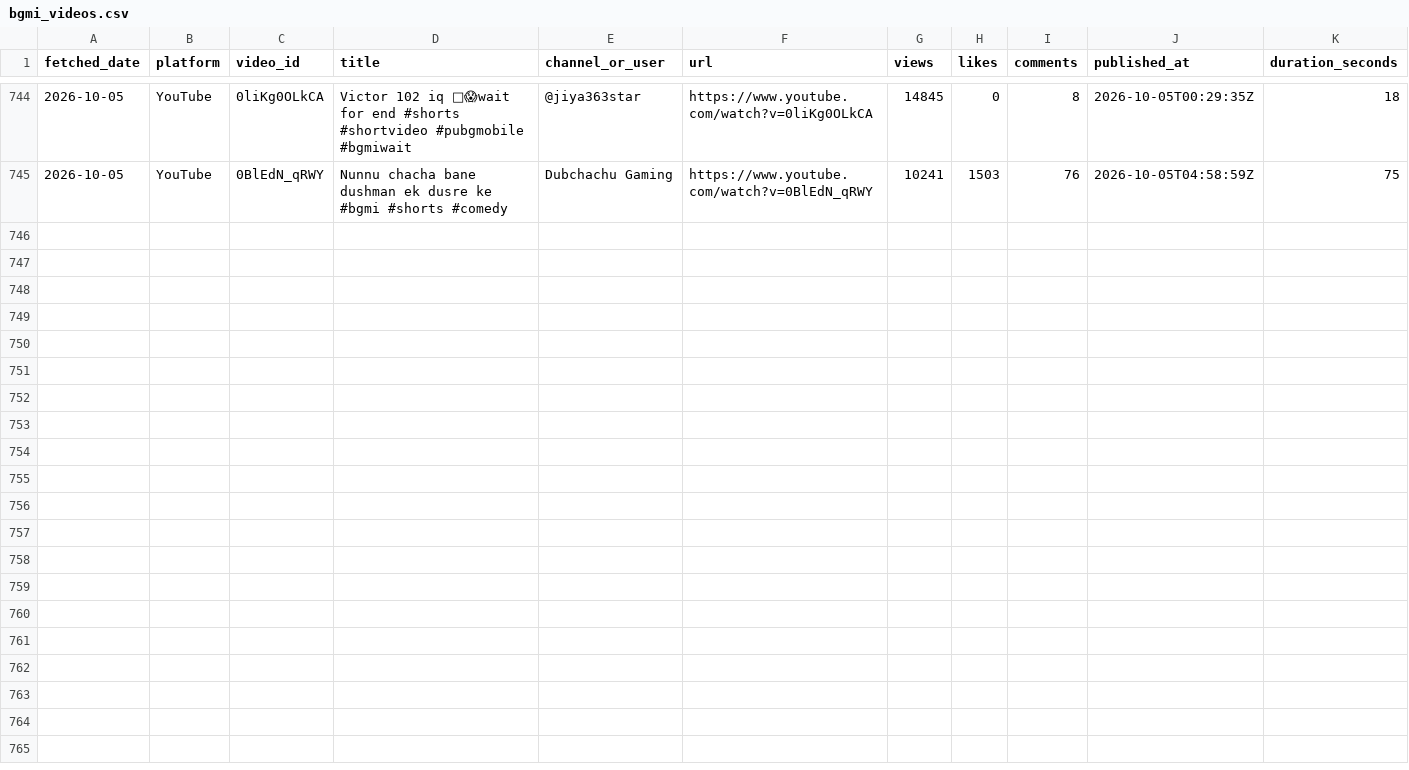
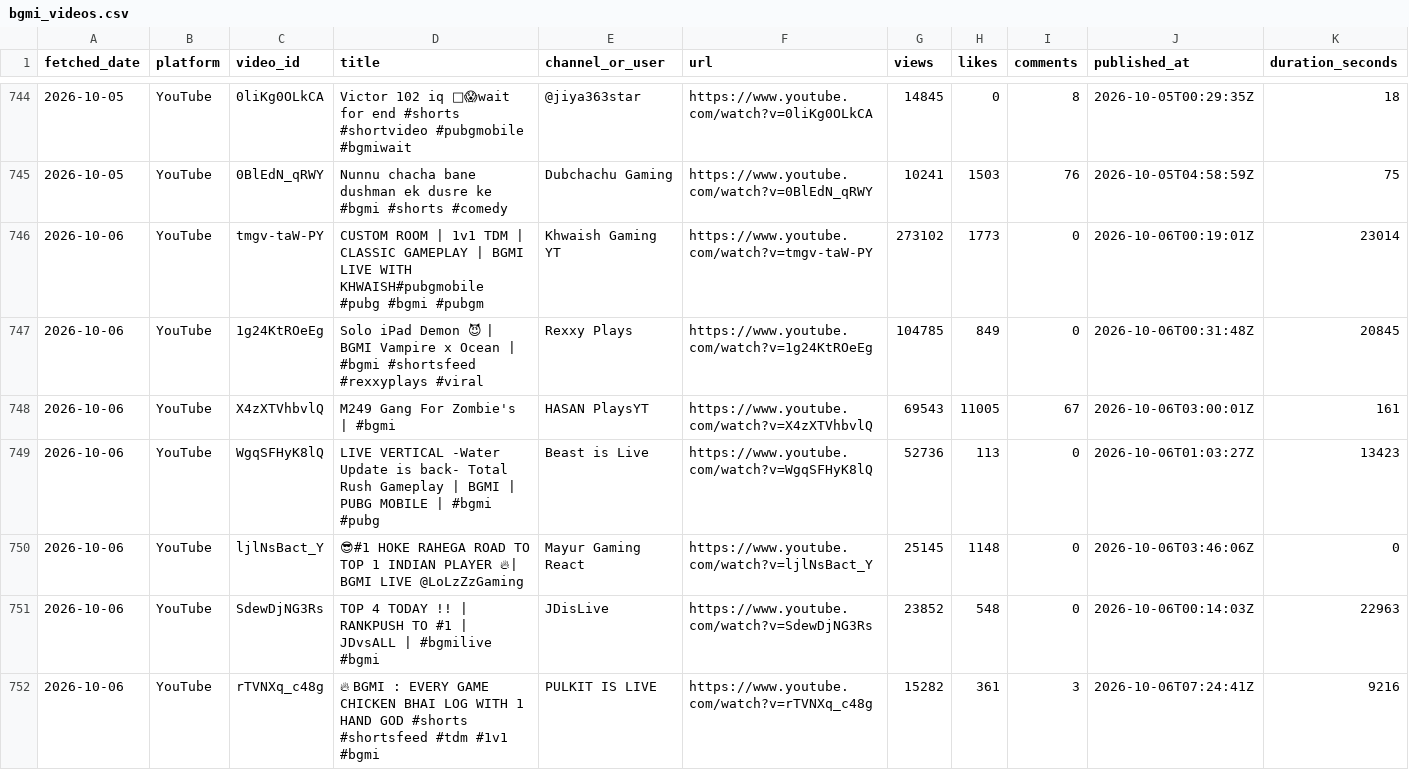
Before and after one commit to anon-murgi/bgmi-fetcher, a CSV file: data/bgmi_videos.csv, drawn as a sheet; only a part is shown, gaps mark what is left out; rows hold the shown columns only; the diff names each change by its address in the sheet, - before the commit and + after, or states it on an @@ line.

```diff
--- a/data/bgmi_videos.csv
+++ b/data/bgmi_videos.csv
+row 746: 2026-10-06 | YouTube | tmgv-taW-PY | CUSTOM ROOM | 1v1 TDM | CLASSIC GAMEPLAY | BGMI LIVE WITH KHWAISH#pubgmobile #pubg #bgmi #pubgm | Khwaish Gaming YT | https://www.youtube.com/watch?v=tmgv-taW-PY | 273102 | 1773 | 0 | 2026-10-06T00:19:01Z | 23014
+row 747: 2026-10-06 | YouTube | 1g24KtROeEg | Solo iPad Demon 😈 | BGMI Vampire x Ocean | #bgmi #shortsfeed #rexxyplays #viral | Rexxy Plays | https://www.youtube.com/watch?v=1g24KtROeEg | 104785 | 849 | 0 | 2026-10-06T00:31:48Z | 20845
+row 748: 2026-10-06 | YouTube | X4zXTVhbvlQ | M249 Gang For Zombie's | #bgmi | HASAN PlaysYT | https://www.youtube.com/watch?v=X4zXTVhbvlQ | 69543 | 11005 | 67 | 2026-10-06T03:00:01Z | 161
+row 749: 2026-10-06 | YouTube | WgqSFHyK8lQ | LIVE VERTICAL -Water Update is back- Total Rush Gameplay | BGMI | PUBG MOBILE | #bgmi #pubg | Beast is Live | https://www.youtube.com/watch?v=WgqSFHyK8lQ | 52736 | 113 | 0 | 2026-10-06T01:03:27Z | 13423
+row 750: 2026-10-06 | YouTube | ljlNsBact_Y | 😎#1 HOKE RAHEGA ROAD TO TOP 1 INDIAN PLAYER 🔥| BGMI LIVE @LoLzZzGaming | Mayur Gaming React | https://www.youtube.com/watch?v=ljlNsBact_Y | 25145 | 1148 | 0 | 2026-10-06T03:46:06Z | 0
+row 751: 2026-10-06 | YouTube | SdewDjNG3Rs | TOP 4 TODAY !! | RANKPUSH TO #1 | JDvsALL | #bgmilive #bgmi | JDisLive | https://www.youtube.com/watch?v=SdewDjNG3Rs | 23852 | 548 | 0 | 2026-10-06T00:14:03Z | 22963
+row 752: 2026-10-06 | YouTube | rTVNXq_c48g | 🔥 BGMI : EVERY GAME CHICKEN BHAI LOG WITH 1 HAND GOD #shorts #shortsfeed #tdm #1v1 #bgmi | PULKIT IS LIVE | https://www.youtube.com/watch?v=rTVNXq_c48g | 15282 | 361 | 3 | 2026-10-06T07:24:41Z | 9216
```
Also changed, not shown: 1 other file.
